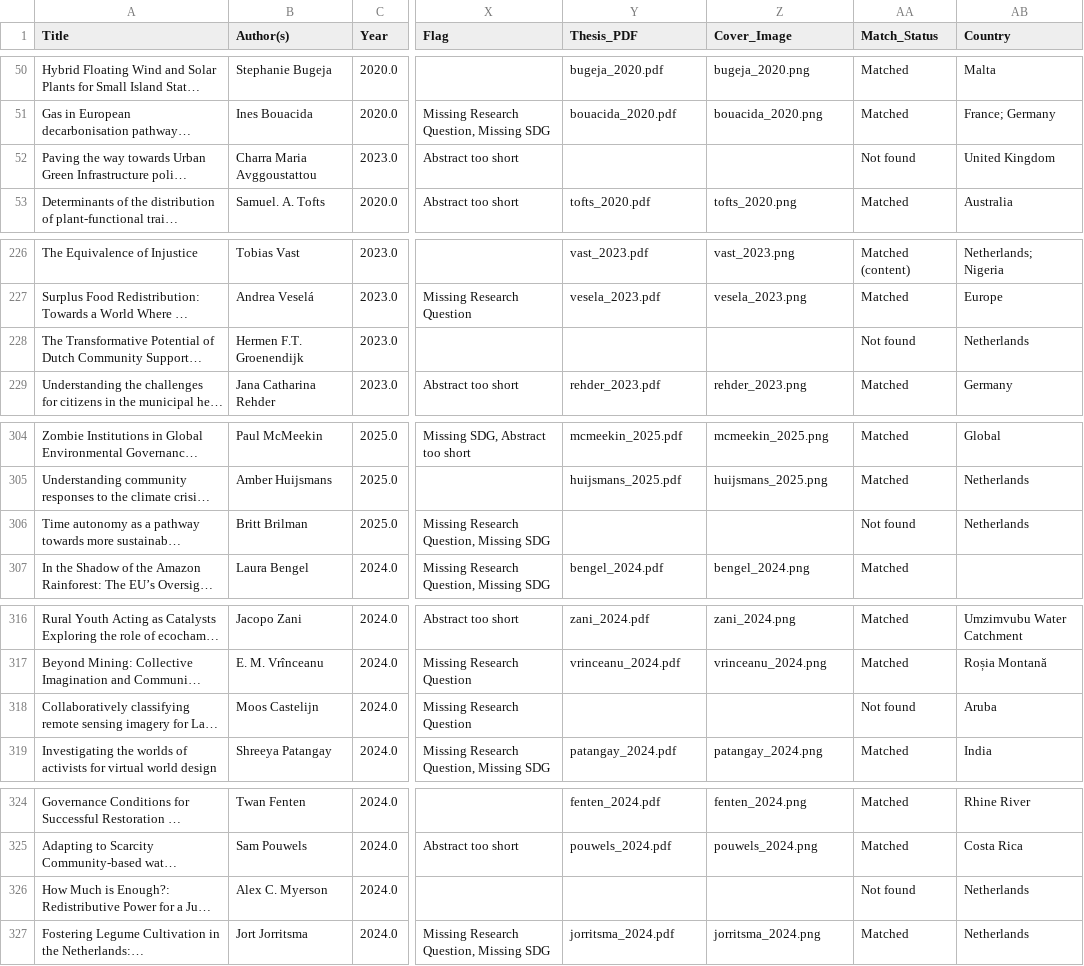
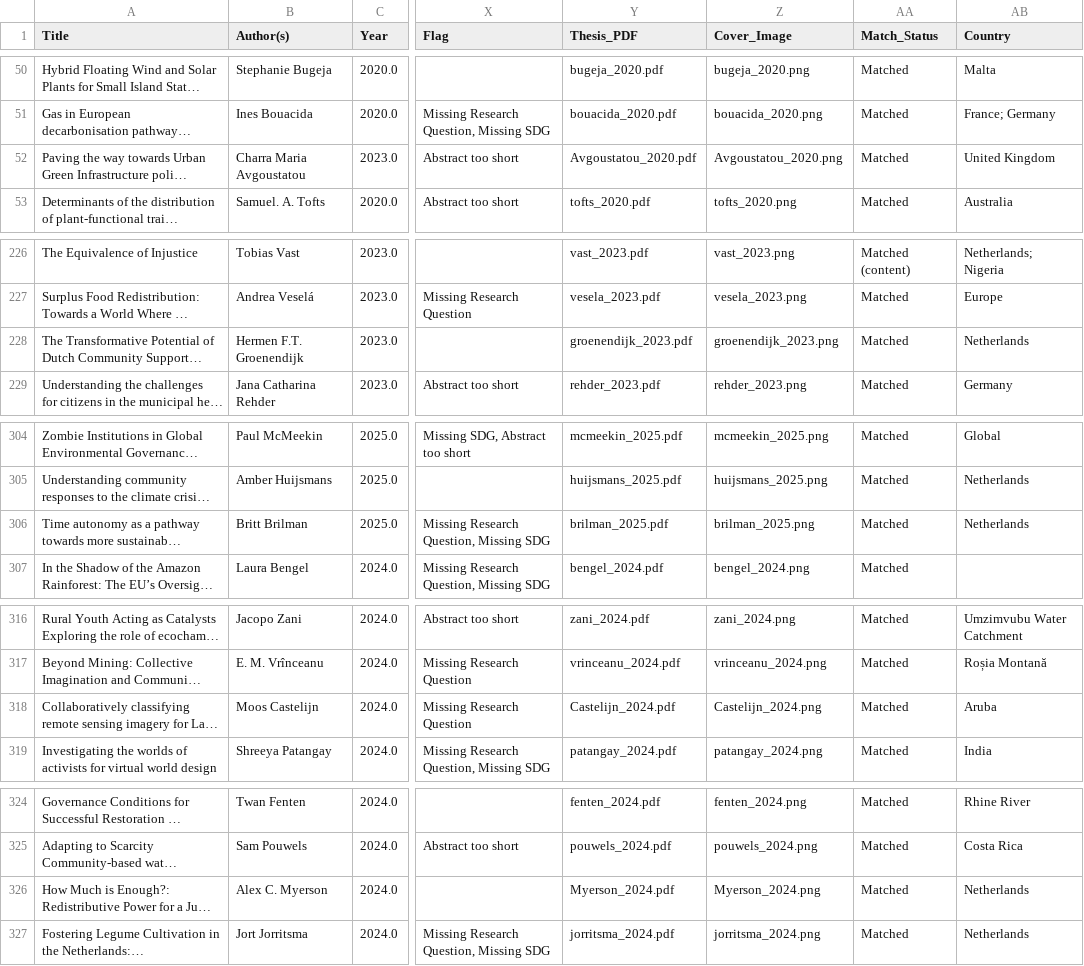
Before and after one commit to pimbarmentlo-gif/copernicus-thesis-explorer, a CSV file: programs/sustainable_development/thesis_metadata_matched.csv, drawn as a sheet; only a part is shown, gaps mark what is left out; long unchanged cells end in …; the diff names each change by its address in the sheet, - before the commit and + after, or states it on an @@ line.

```diff
--- a/programs/sustainable_development/thesis_metadata_matched.csv
+++ b/programs/sustainable_development/thesis_metadata_matched.csv
-B52 (Author(s)): Charra Maria Avggoustattou
+B52 (Author(s)): Charra Maria Avgoustatou
-Y52 (Thesis_PDF): (empty)
+Y52 (Thesis_PDF): Avgoustatou_2020.pdf
-Z52 (Cover_Image): (empty)
+Z52 (Cover_Image): Avgoustatou_2020.png
-AA52 (Match_Status): Not found
+AA52 (Match_Status): Matched
-Y228 (Thesis_PDF): (empty)
+Y228 (Thesis_PDF): groenendijk_2023.pdf
-Z228 (Cover_Image): (empty)
+Z228 (Cover_Image): groenendijk_2023.png
-AA228 (Match_Status): Not found
+AA228 (Match_Status): Matched
-Y306 (Thesis_PDF): (empty)
+Y306 (Thesis_PDF): brilman_2025.pdf
-Z306 (Cover_Image): (empty)
+Z306 (Cover_Image): brilman_2025.png
-AA306 (Match_Status): Not found
+AA306 (Match_Status): Matched
-Y318 (Thesis_PDF): (empty)
+Y318 (Thesis_PDF): Castelijn_2024.pdf
-Z318 (Cover_Image): (empty)
+Z318 (Cover_Image): Castelijn_2024.png
-AA318 (Match_Status): Not found
+AA318 (Match_Status): Matched
-Y326 (Thesis_PDF): (empty)
+Y326 (Thesis_PDF): Myerson_2024.pdf
-Z326 (Cover_Image): (empty)
+Z326 (Cover_Image): Myerson_2024.png
-AA326 (Match_Status): Not found
+AA326 (Match_Status): Matched
```
Also changed, not shown: programs/energy_science/thesis_metadata_matched.csv, programs/sbi/thesis_metadata_matched.csv, 13 other files.
